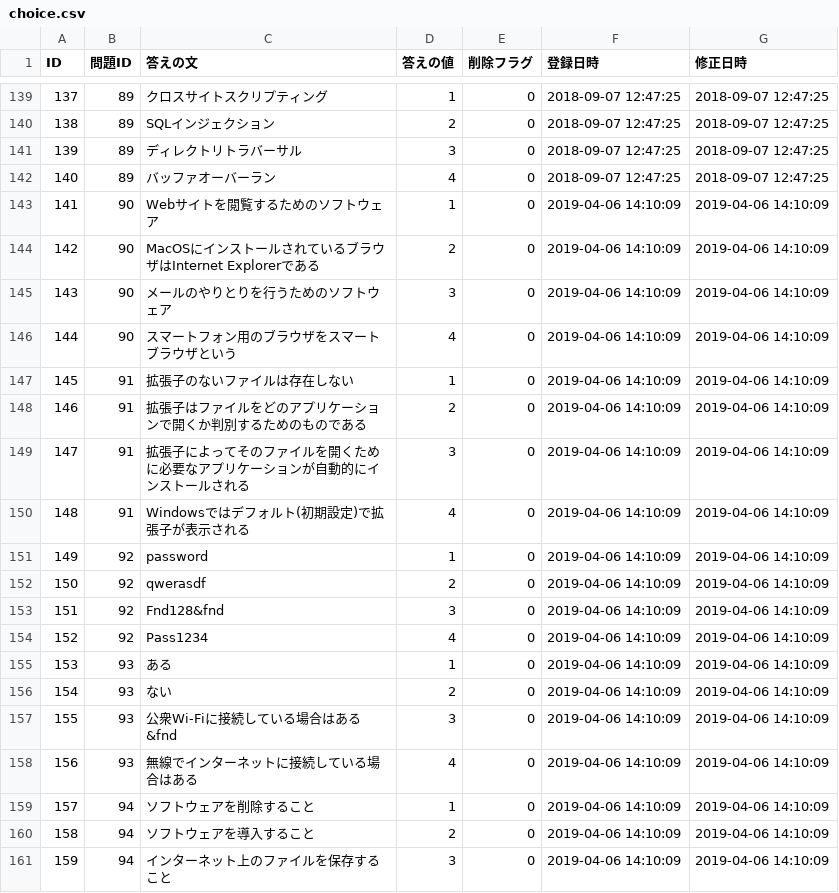
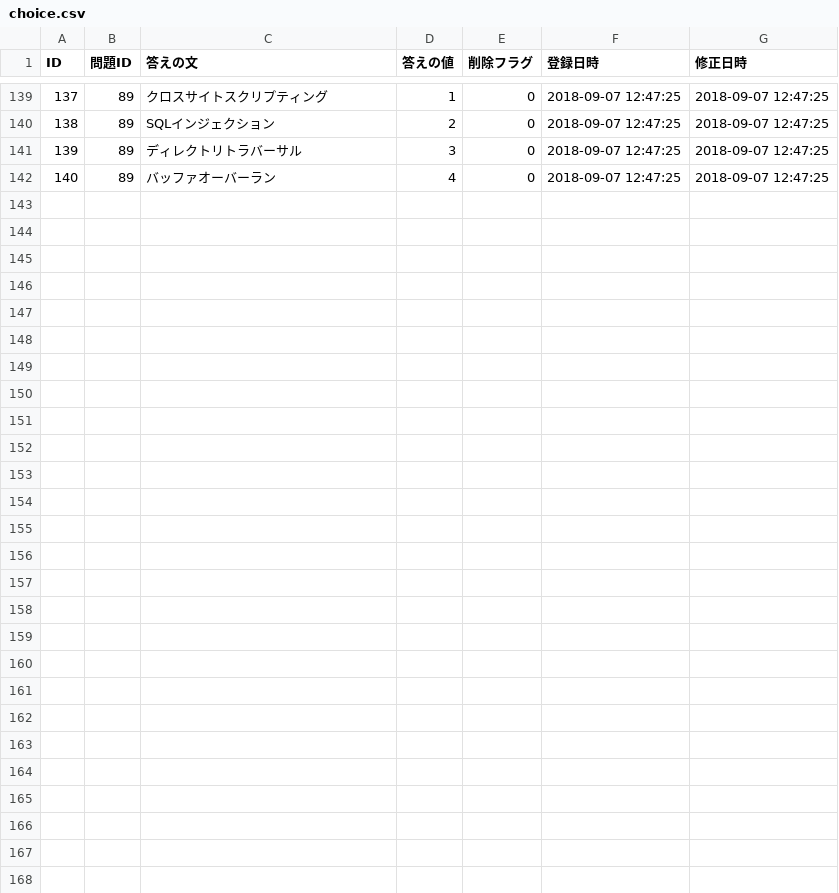
Before and after one commit to HackerzLab/training_hackerzlab, a CSV file: db/choice.csv, drawn as a sheet; only a part is shown, gaps mark what is left out; the diff covers the shown part only; the diff names each change by its address in the sheet, - before the commit and + after, or states it on an @@ line.

```diff
--- a/db/choice.csv
+++ b/db/choice.csv
-row 143: 141 | 90 | Webサイトを閲覧するためのソフトウェア | 1 | 0 | 2019-04-06 14:10:09 | 2019-04-06 14:10:09
-row 144: 142 | 90 | MacOSにインストールされているブラウザはInternet Explorerである | 2 | 0 | 2019-04-06 14:10:09 | 2019-04-06 14:10:09
-row 145: 143 | 90 | メールのやりとりを行うためのソフトウェア | 3 | 0 | 2019-04-06 14:10:09 | 2019-04-06 14:10:09
-row 146: 144 | 90 | スマートフォン用のブラウザをスマートブラウザという | 4 | 0 | 2019-04-06 14:10:09 | 2019-04-06 14:10:09
-row 147: 145 | 91 | 拡張子のないファイルは存在しない | 1 | 0 | 2019-04-06 14:10:09 | 2019-04-06 14:10:09
-row 148: 146 | 91 | 拡張子はファイルをどのアプリケーションで開くか判別するためのものである | 2 | 0 | 2019-04-06 14:10:09 | 2019-04-06 14:10:09
-row 149: 147 | 91 | 拡張子によってそのファイルを開くために必要なアプリケーションが自動的にインストールされる | 3 | 0 | 2019-04-06 14:10:09 | 2019-04-06 14:10:09
-row 150: 148 | 91 | Windowsではデフォルト(初期設定)で拡張子が表示される | 4 | 0 | 2019-04-06 14:10:09 | 2019-04-06 14:10:09
-row 151: 149 | 92 | password | 1 | 0 | 2019-04-06 14:10:09 | 2019-04-06 14:10:09
-row 152: 150 | 92 | qwerasdf | 2 | 0 | 2019-04-06 14:10:09 | 2019-04-06 14:10:09
-row 153: 151 | 92 | Fnd128&fnd | 3 | 0 | 2019-04-06 14:10:09 | 2019-04-06 14:10:09
-row 154: 152 | 92 | Pass1234 | 4 | 0 | 2019-04-06 14:10:09 | 2019-04-06 14:10:09
-row 155: 153 | 93 | ある | 1 | 0 | 2019-04-06 14:10:09 | 2019-04-06 14:10:09
-row 156: 154 | 93 | ない | 2 | 0 | 2019-04-06 14:10:09 | 2019-04-06 14:10:09
-row 157: 155 | 93 | 公衆Wi-Fiに接続している場合はある&fnd | 3 | 0 | 2019-04-06 14:10:09 | 2019-04-06 14:10:09
-row 158: 156 | 93 | 無線でインターネットに接続している場合はある | 4 | 0 | 2019-04-06 14:10:09 | 2019-04-06 14:10:09
-row 159: 157 | 94 | ソフトウェアを削除すること | 1 | 0 | 2019-04-06 14:10:09 | 2019-04-06 14:10:09
-row 160: 158 | 94 | ソフトウェアを導入すること | 2 | 0 | 2019-04-06 14:10:09 | 2019-04-06 14:10:09
-row 161: 159 | 94 | インターネット上のファイルを保存すること | 3 | 0 | 2019-04-06 14:10:09 | 2019-04-06 14:10:09
```
Also changed, not shown: 9 removed rows elsewhere in this file, db/collected_sort.csv, db/hint.csv, 1 other file.
